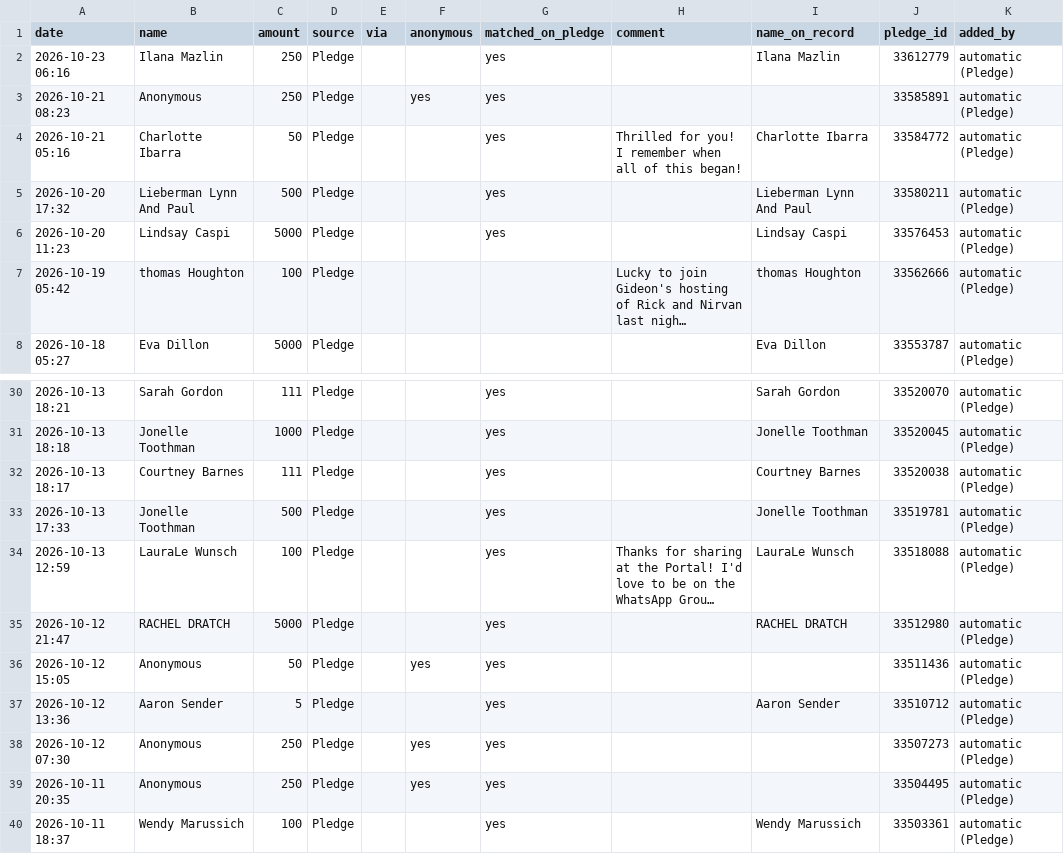
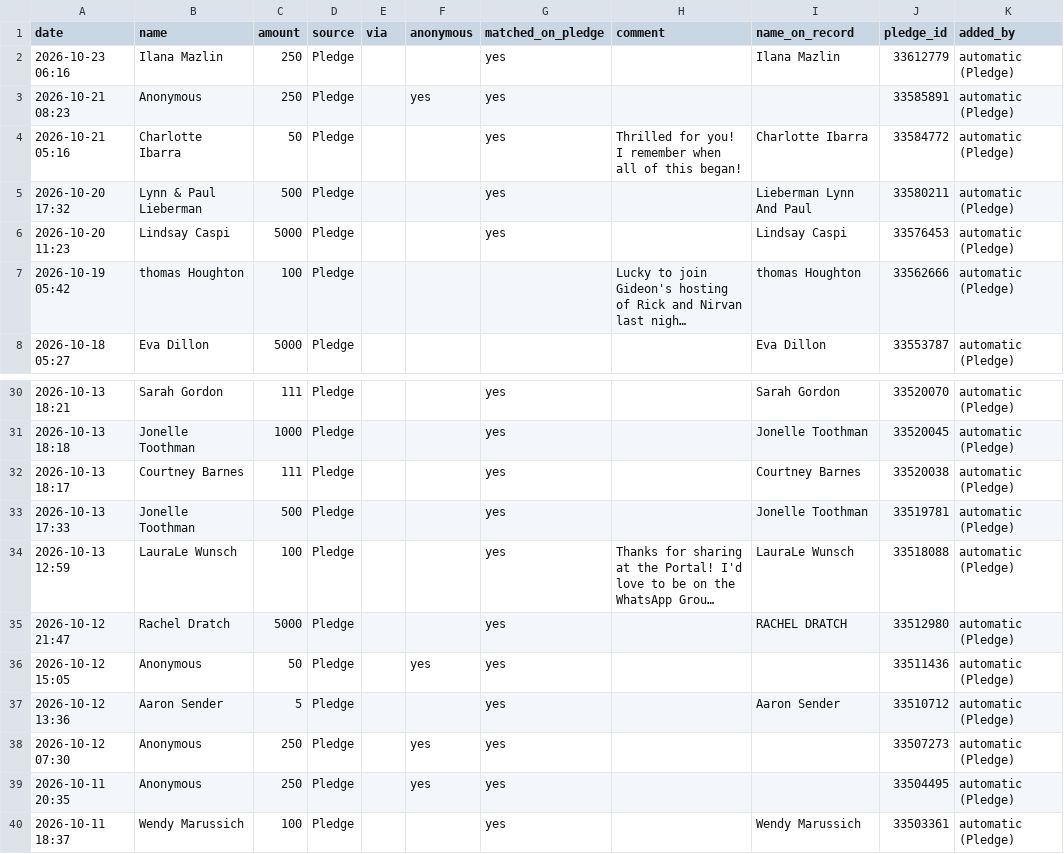
Before and after one commit to nirvanmullick/whatatrip-donor-wall, a CSV file: master-donors.csv, drawn as a sheet; only a part is shown, gaps mark what is left out; long unchanged cells end in …; the diff names each change by its address in the sheet, - before the commit and + after, or states it on an @@ line.

```diff
--- a/master-donors.csv
+++ b/master-donors.csv
-B5 (name): Lieberman Lynn And Paul
+B5 (name): Lynn & Paul Lieberman
-B35 (name): RACHEL DRATCH
+B35 (name): Rachel Dratch
```
Also changed, not shown: 8 other files.
